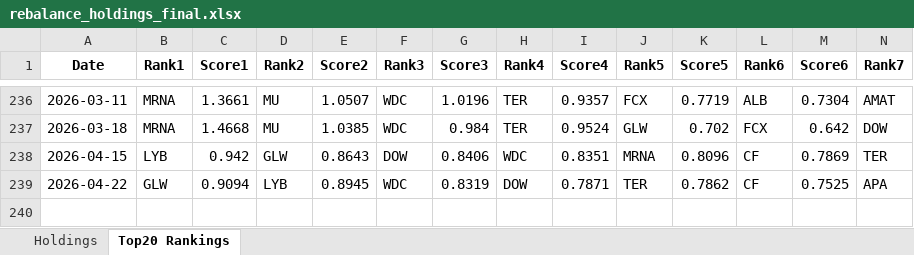
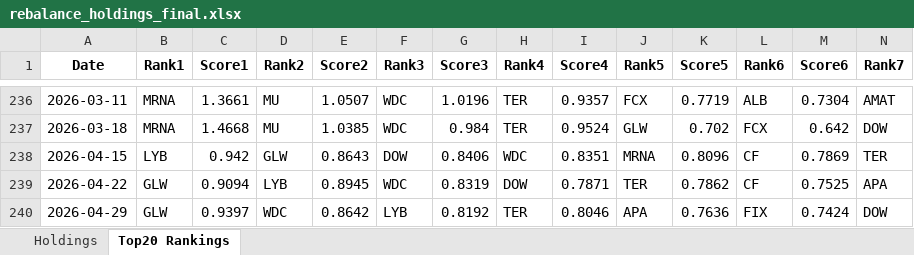
Before and after one commit to TaylorYam/spy-stock-dashboard, an Excel workbook: rebalance_holdings_final.xlsx, sheet Top20 Rankings, drawn as a sheet; only a part is shown, gaps mark what is left out; values as stored, in another font and other column widths than the file's, no borders; rows hold the shown columns only; the diff names each change by its address in the sheet, - before the commit and + after, or states it on an @@ line.

Commit message:
Auto update data 2026/04/30 週四

```diff
--- a/rebalance_holdings_final.xlsx (sheet Top20 Rankings)
+++ b/rebalance_holdings_final.xlsx (sheet Top20 Rankings)
+row 240: 2026-04-29 | GLW | 0.9397 | WDC | 0.8642 | LYB | 0.8192 | TER | 0.8046 | APA | 0.7636 | FIX | 0.7424 | DOW
```
Also changed, not shown: sheet Holdings, 3 other files.
